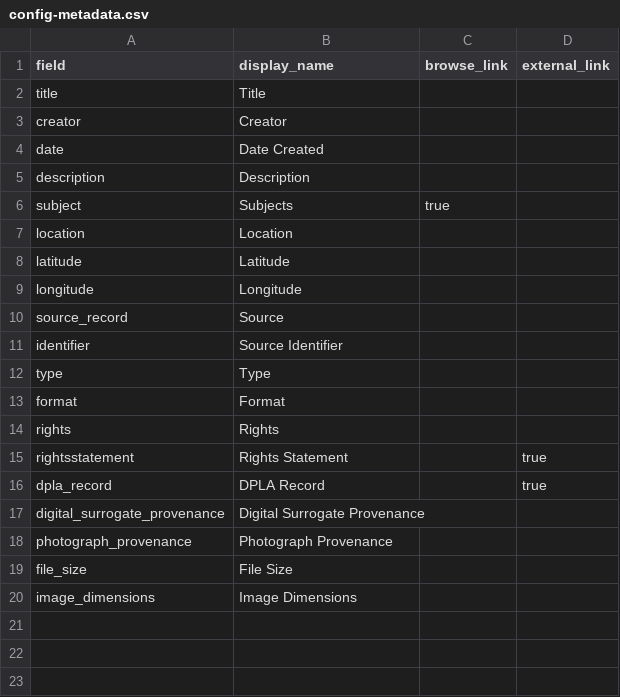
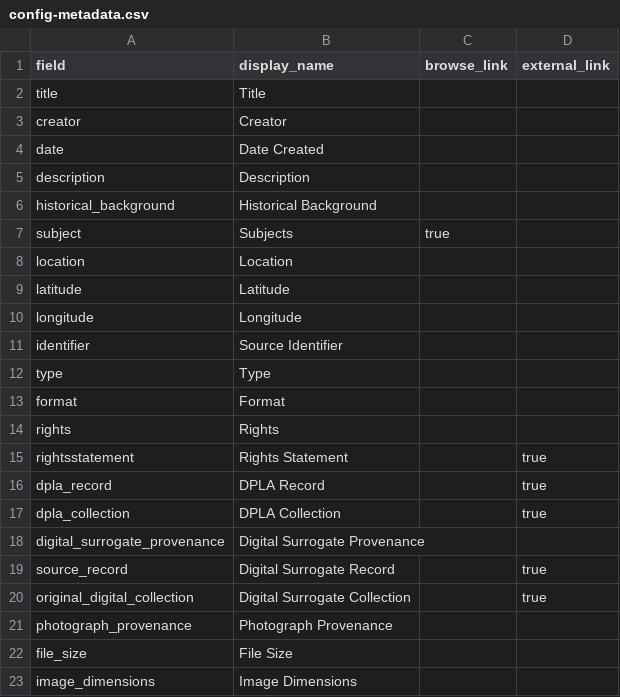
Before and after one commit to LIS-INFO671-Fall2023/group1-women, a CSV file: _data/config-metadata.csv, drawn as a sheet.

Commit message:
Update config-metadata.csv

```diff
--- a/_data/config-metadata.csv
+++ b/_data/config-metadata.csv
@@ -5,2 +5,3 @@ date,Date Created,,
 description,Description,,
+historical_background,Historical Background,,
 subject,Subjects,true,
@@ -9,3 +10,2 @@ latitude,Latitude,,
 longitude,Longitude,,
-source_record,Source,,
 identifier,Source Identifier,,
@@ -16,3 +16,6 @@ rightsstatement,Rights Statement,,true
 dpla_record,DPLA Record,,true
+dpla_collection,DPLA Collection,,true
 digital_surrogate_provenance,Digital Surrogate Provenance,,
+source_record,Digital Surrogate Record,,true
+original_digital_collection, Digital Surrogate Collection,,true
 photograph_provenance,Photograph Provenance,,
```
